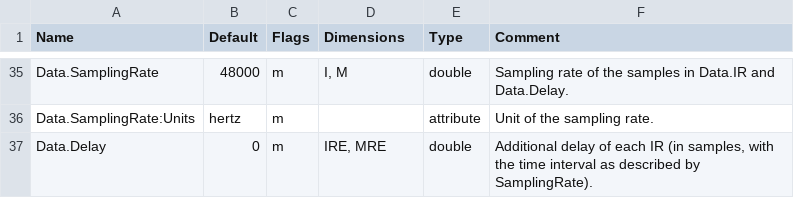
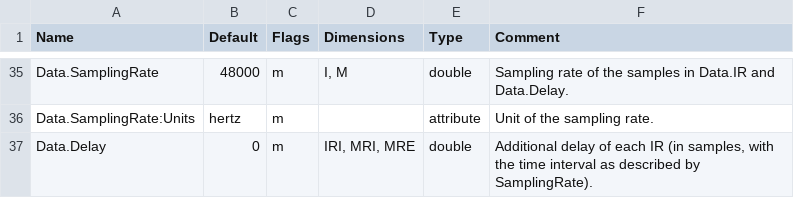
Before and after one commit to sofacoustics/SOFAtoolbox, a CSV file: SOFAtoolbox/conventions/GeneralFIR-E_2.0.csv, drawn as a sheet; only a part is shown, gaps mark what is left out.

Commit message:
GeneralFIR-E_2.0.csv: bug fixed

```diff
--- a/SOFAtoolbox/conventions/GeneralFIR-E_2.0.csv
+++ b/SOFAtoolbox/conventions/GeneralFIR-E_2.0.csv
@@ -36,2 +36,2 @@ Data.SamplingRate	48000	m	I, M	double	Sampling rate of the samples in Data.IR an
 Data.SamplingRate:Units	hertz	m		attribute	Unit of the sampling rate.
-Data.Delay	0	m	IRE, MRE	double	Additional delay of each IR (in samples, with the time interval as described by SamplingRate).
+Data.Delay	0	m	IRI, MRI, MRE	double	Additional delay of each IR (in samples, with the time interval as described by SamplingRate).
```
Also changed, not shown: 1 other file.
